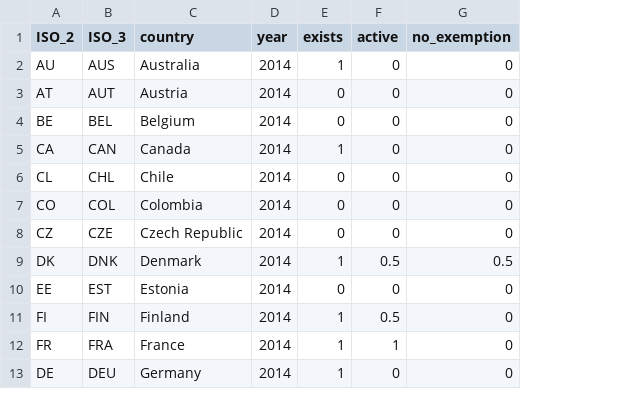
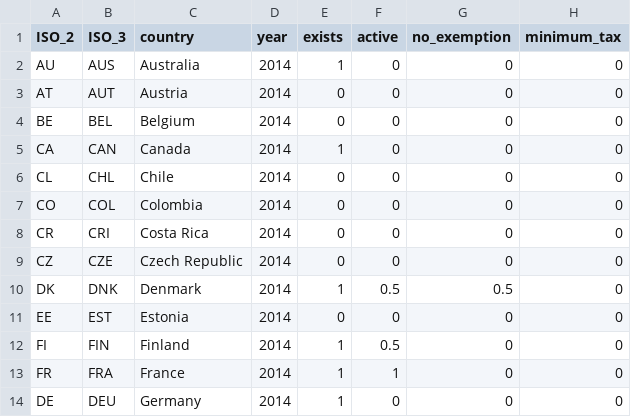
Before and after one commit to TaxFoundation/international-tax-competitiveness-index, a CSV file: source_data/cfc_rules_2014.csv, drawn as a sheet; only a part is shown; the diff names each change by its address in the sheet, - before the commit and + after, or states it on an @@ line.

Commit message:
CFC Rules update
add minimum tax to variables for cfc rules calculation

```diff
--- a/source_data/cfc_rules_2014.csv
+++ b/source_data/cfc_rules_2014.csv
+column H (minimum_tax), rows 2-7: all 0; rows 9-14: all 0
+row 8: CR | CRI | Costa Rica | 2014 | 0 | 0 | 0 | 0
```
Also changed, not shown: source_data/cfc_rules_2015.csv, source_data/cfc_rules_2016.csv, 8 other files.
